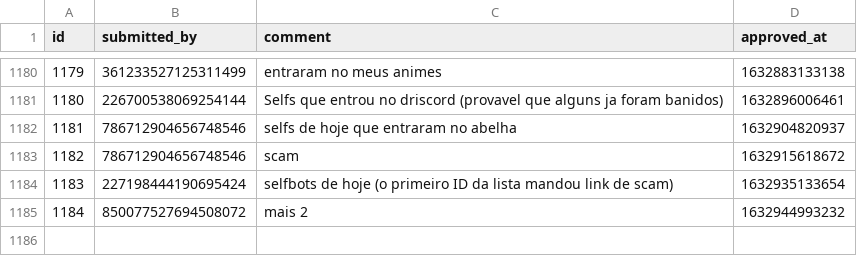
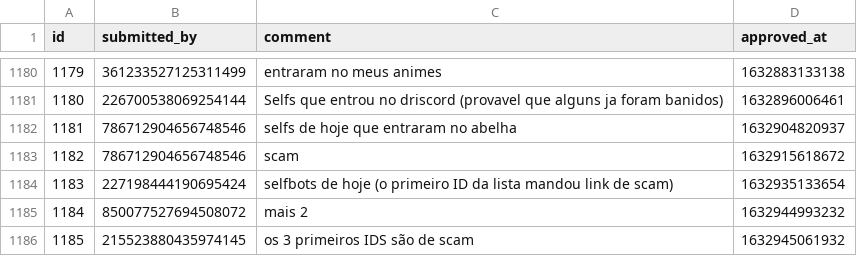
Before and after one commit to LorittaBot/FloppaPowerData, a CSV file: multi_entries_metadata.csv, drawn as a sheet; only a part is shown, gaps mark what is left out; the diff names each change by its address in the sheet, - before the commit and + after, or states it on an @@ line.

```diff
--- a/multi_entries_metadata.csv
+++ b/multi_entries_metadata.csv
+row 1186: 1185 | 215523880435974145 | os 3 primeiros IDS são de scam | 1632945061932
```
Also changed, not shown: blocked_users.csv, users_approvals.csv, 1 other file.
